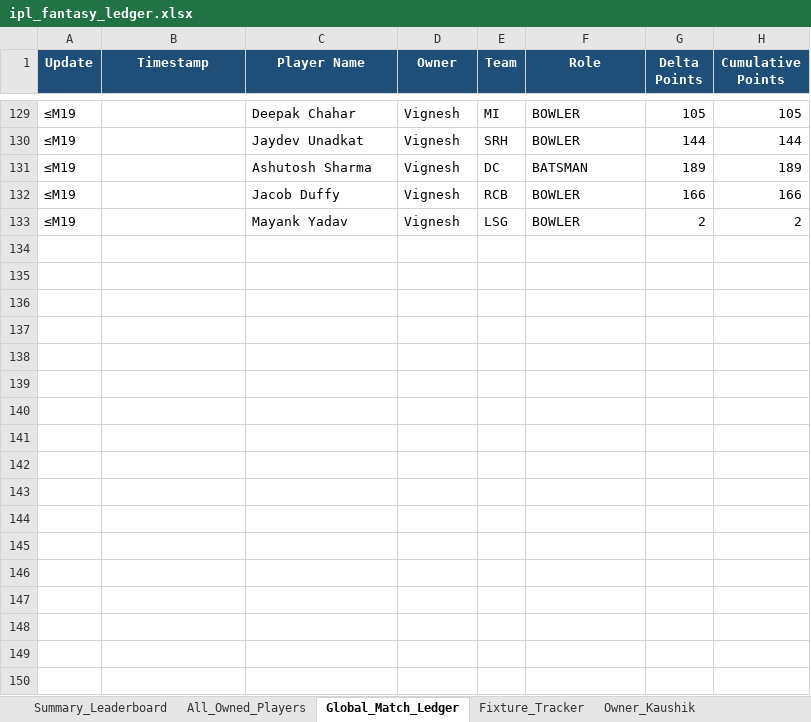
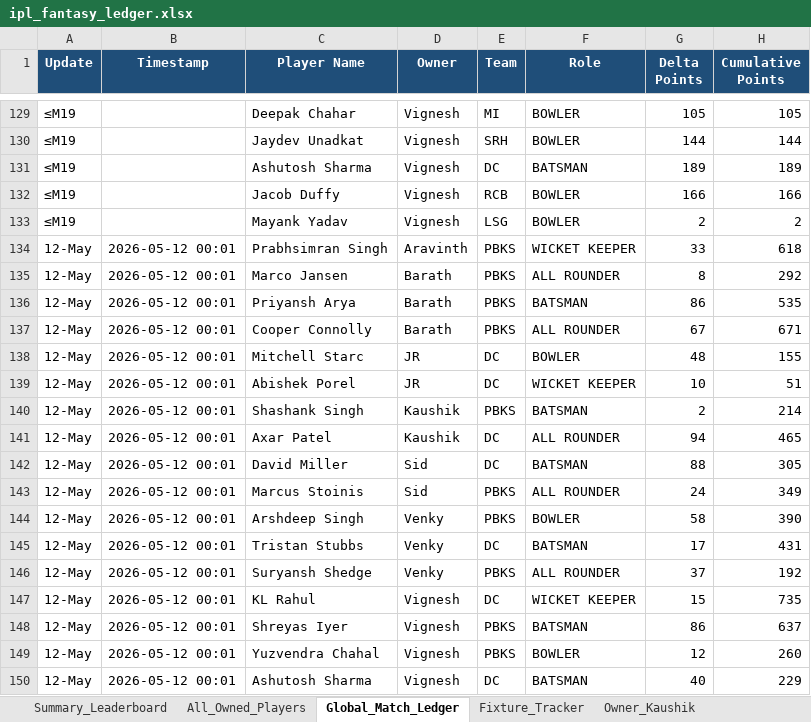
Before and after one commit to barathgopinath16/ipl-fantasy-draft-league, an Excel workbook: ipl_fantasy_ledger.xlsx, sheet Global_Match_Ledger, drawn as a sheet; only a part is shown, gaps mark what is left out; values as stored, in another font and other column widths than the file's, no borders; the diff names each change by its address in the sheet, - before the commit and + after, or states it on an @@ line.

Commit message:
Update: GD55 data — Match 55 completed, 54/70 matches

```diff
--- a/ipl_fantasy_ledger.xlsx (sheet Global_Match_Ledger)
+++ b/ipl_fantasy_ledger.xlsx (sheet Global_Match_Ledger)
+row 134: 12-May | 2026-05-12 00:01 | Prabhsimran Singh | Aravinth | PBKS | WICKET KEEPER | 33 | 618
+row 135: 12-May | 2026-05-12 00:01 | Marco Jansen | Barath | PBKS | ALL ROUNDER | 8 | 292
+row 136: 12-May | 2026-05-12 00:01 | Priyansh Arya | Barath | PBKS | BATSMAN | 86 | 535
+row 137: 12-May | 2026-05-12 00:01 | Cooper Connolly | Barath | PBKS | ALL ROUNDER | 67 | 671
+row 138: 12-May | 2026-05-12 00:01 | Mitchell Starc | JR | DC | BOWLER | 48 | 155
+row 139: 12-May | 2026-05-12 00:01 | Abishek Porel | JR | DC | WICKET KEEPER | 10 | 51
+row 140: 12-May | 2026-05-12 00:01 | Shashank Singh | Kaushik | PBKS | BATSMAN | 2 | 214
+row 141: 12-May | 2026-05-12 00:01 | Axar Patel | Kaushik | DC | ALL ROUNDER | 94 | 465
+row 142: 12-May | 2026-05-12 00:01 | David Miller | Sid | DC | BATSMAN | 88 | 305
+row 143: 12-May | 2026-05-12 00:01 | Marcus Stoinis | Sid | PBKS | ALL ROUNDER | 24 | 349
+row 144: 12-May | 2026-05-12 00:01 | Arshdeep Singh | Venky | PBKS | BOWLER | 58 | 390
+row 145: 12-May | 2026-05-12 00:01 | Tristan Stubbs | Venky | DC | BATSMAN | 17 | 431
+row 146: 12-May | 2026-05-12 00:01 | Suryansh Shedge | Venky | PBKS | ALL ROUNDER | 37 | 192
+row 147: 12-May | 2026-05-12 00:01 | KL Rahul | Vignesh | DC | WICKET KEEPER | 15 | 735
+row 148: 12-May | 2026-05-12 00:01 | Shreyas Iyer | Vignesh | PBKS | BATSMAN | 86 | 637
+row 149: 12-May | 2026-05-12 00:01 | Yuzvendra Chahal | Vignesh | PBKS | BOWLER | 12 | 260
+row 150: 12-May | 2026-05-12 00:01 | Ashutosh Sharma | Vignesh | DC | BATSMAN | 40 | 229
```
Also changed, not shown: sheet All_Owned_Players, sheet Summary_Leaderboard, sheet Owner_Vignesh, sheet Owner_JR, sheet Owner_Venky, sheet Owner_Barath, 4 more sheets, 6 other files.
